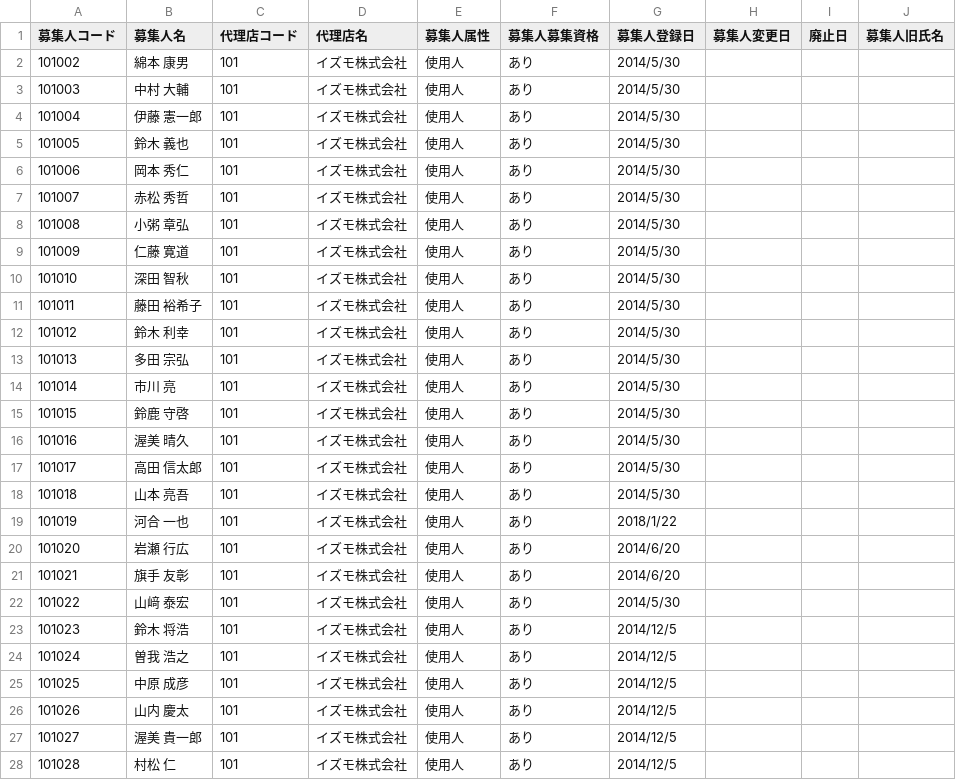
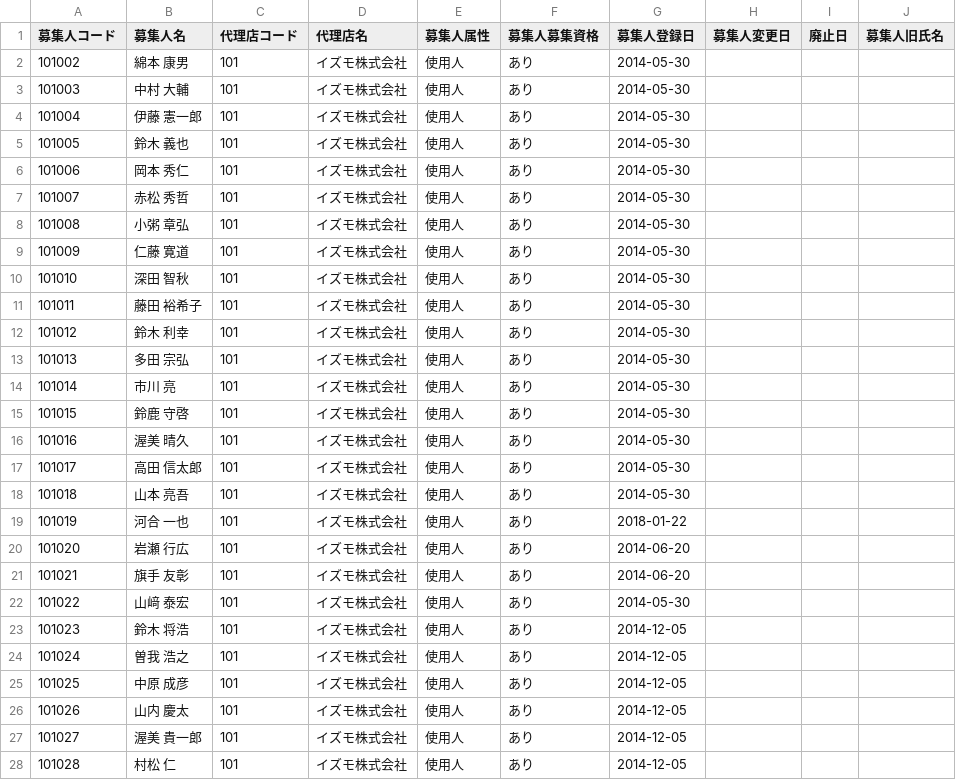
Before and after one commit to kizuna-ssi/sub, a CSV file: csv/data.csv, drawn as a sheet; only a part is shown; the diff covers the shown part only.

Commit message:
Add files via upload

```diff
--- a/csv/data.csv
+++ b/csv/data.csv
@@ -2,27 +2,27 @@
-101002,綿本　康男,101,イズモ株式会社,使用人,あり,2014/5/30,,,
-101003,中村　大輔,101,イズモ株式会社,使用人,あり,2014/5/30,,,
-101004,伊藤　憲一郎,101,イズモ株式会社,使用人,あり,2014/5/30,,,
-101005,鈴木　義也,101,イズモ株式会社,使用人,あり,2014/5/30,,,
-101006,岡本　秀仁,101,イズモ株式会社,使用人,あり,2014/5/30,,,
-101007,赤松　秀哲,101,イズモ株式会社,使用人,あり,2014/5/30,,,
-101008,小粥　章弘,101,イズモ株式会社,使用人,あり,2014/5/30,,,
-101009,仁藤　寛道,101,イズモ株式会社,使用人,あり,2014/5/30,,,
-101010,深田　智秋,101,イズモ株式会社,使用人,あり,2014/5/30,,,
-101011,藤田　裕希子,101,イズモ株式会社,使用人,あり,2014/5/30,,,
-101012,鈴木　利幸,101,イズモ株式会社,使用人,あり,2014/5/30,,,
-101013,多田　宗弘,101,イズモ株式会社,使用人,あり,2014/5/30,,,
-101014,市川　亮,101,イズモ株式会社,使用人,あり,2014/5/30,,,
-101015,鈴鹿　守啓,101,イズモ株式会社,使用人,あり,2014/5/30,,,
-101016,渥美　晴久,101,イズモ株式会社,使用人,あり,2014/5/30,,,
-101017,高田　信太郎,101,イズモ株式会社,使用人,あり,2014/5/30,,,
-101018,山本　亮吾,101,イズモ株式会社,使用人,あり,2014/5/30,,,
-101019,河合　一也,101,イズモ株式会社,使用人,あり,2018/1/22,,,
-101020,岩瀬　行広,101,イズモ株式会社,使用人,あり,2014/6/20,,,
-101021,旗手　友彰,101,イズモ株式会社,使用人,あり,2014/6/20,,,
-101022,山﨑　泰宏,101,イズモ株式会社,使用人,あり,2014/5/30,,,
-101023,鈴木　将浩,101,イズモ株式会社,使用人,あり,2014/12/5,,,
-101024,曽我　浩之,101,イズモ株式会社,使用人,あり,2014/12/5,,,
-101025,中原　成彦,101,イズモ株式会社,使用人,あり,2014/12/5,,,
-101026,山内　慶太,101,イズモ株式会社,使用人,あり,2014/12/5,,,
-101027,渥美　貴一郎,101,イズモ株式会社,使用人,あり,2014/12/5,,,
-101028,村松　仁,101,イズモ株式会社,使用人,あり,2014/12/5,,,
+"101002","綿本　康男","101","イズモ株式会社","使用人","あり","2014-05-30","","",""
+"101003","中村　大輔","101","イズモ株式会社","使用人","あり","2014-05-30","","",""
+"101004","伊藤　憲一郎","101","イズモ株式会社","使用人","あり","2014-05-30","","",""
+"101005","鈴木　義也","101","イズモ株式会社","使用人","あり","2014-05-30","","",""
+"101006","岡本　秀仁","101","イズモ株式会社","使用人","あり","2014-05-30","","",""
+"101007","赤松　秀哲","101","イズモ株式会社","使用人","あり","2014-05-30","","",""
+"101008","小粥　章弘","101","イズモ株式会社","使用人","あり","2014-05-30","","",""
+"101009","仁藤　寛道","101","イズモ株式会社","使用人","あり","2014-05-30","","",""
+"101010","深田　智秋","101","イズモ株式会社","使用人","あり","2014-05-30","","",""
+"101011","藤田　裕希子","101","イズモ株式会社","使用人","あり","2014-05-30","","",""
+"101012","鈴木　利幸","101","イズモ株式会社","使用人","あり","2014-05-30","","",""
+"101013","多田　宗弘","101","イズモ株式会社","使用人","あり","2014-05-30","","",""
+"101014","市川　亮","101","イズモ株式会社","使用人","あり","2014-05-30","","",""
+"101015","鈴鹿　守啓","101","イズモ株式会社","使用人","あり","2014-05-30","","",""
+"101016","渥美　晴久","101","イズモ株式会社","使用人","あり","2014-05-30","","",""
+"101017","高田　信太郎","101","イズモ株式会社","使用人","あり","2014-05-30","","",""
+"101018","山本　亮吾","101","イズモ株式会社","使用人","あり","2014-05-30","","",""
+"101019","河合　一也","101","イズモ株式会社","使用人","あり","2018-01-22","","",""
+"101020","岩瀬　行広","101","イズモ株式会社","使用人","あり","2014-06-20","","",""
+"101021","旗手　友彰","101","イズモ株式会社","使用人","あり","2014-06-20","","",""
+"101022","山﨑　泰宏","101","イズモ株式会社","使用人","あり","2014-05-30","","",""
+"101023","鈴木　将浩","101","イズモ株式会社","使用人","あり","2014-12-05","","",""
+"101024","曽我　浩之","101","イズモ株式会社","使用人","あり","2014-12-05","","",""
+"101025","中原　成彦","101","イズモ株式会社","使用人","あり","2014-12-05","","",""
+"101026","山内　慶太","101","イズモ株式会社","使用人","あり","2014-12-05","","",""
+"101027","渥美　貴一郎","101","イズモ株式会社","使用人","あり","2014-12-05","","",""
+"101028","村松　仁","101","イズモ株式会社","使用人","あり","2014-12-05","","",""
```
Also changed, not shown: 118 edited cells elsewhere in this file.
